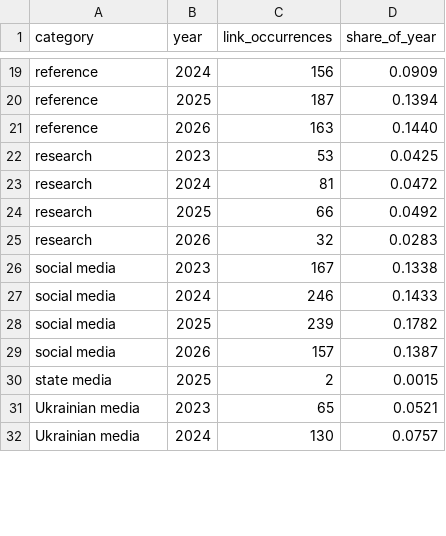
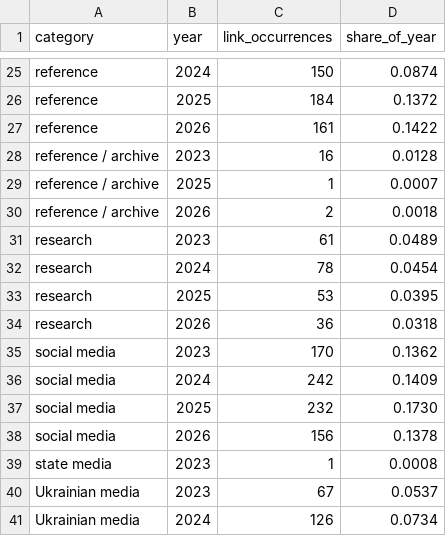
Before and after one commit to abdymok/substack_archive, a CSV file: working_set/2023-2026_category_year.csv, drawn as a sheet; only a part is shown, gaps mark what is left out; the diff covers the shown part only.

```diff
--- a/working_set/2023-2026_category_year.csv
+++ b/working_set/2023-2026_category_year.csv
@@ -19,14 +25,17 @@
-"reference","2024","156","0.0909"
-"reference","2025","187","0.1394"
-"reference","2026","163","0.1440"
-"research","2023","53","0.0425"
-"research","2024","81","0.0472"
-"research","2025","66","0.0492"
-"research","2026","32","0.0283"
-"social media","2023","167","0.1338"
-"social media","2024","246","0.1433"
-"social media","2025","239","0.1782"
-"social media","2026","157","0.1387"
-"state media","2025","2","0.0015"
-"Ukrainian media","2023","65","0.0521"
-"Ukrainian media","2024","130","0.0757"
+reference,2024,150,0.0874
+reference,2025,184,0.1372
+reference,2026,161,0.1422
+reference / archive,2023,16,0.0128
+reference / archive,2025,1,0.0007
+reference / archive,2026,2,0.0018
+research,2023,61,0.0489
+research,2024,78,0.0454
+research,2025,53,0.0395
+research,2026,36,0.0318
+social media,2023,170,0.1362
+social media,2024,242,0.1409
+social media,2025,232,0.1730
+social media,2026,156,0.1378
+state media,2023,1,0.0008
+Ukrainian media,2023,67,0.0537
+Ukrainian media,2024,126,0.0734
```
Also changed, not shown: 6 added rows and 30 edited cells elsewhere in this file.
